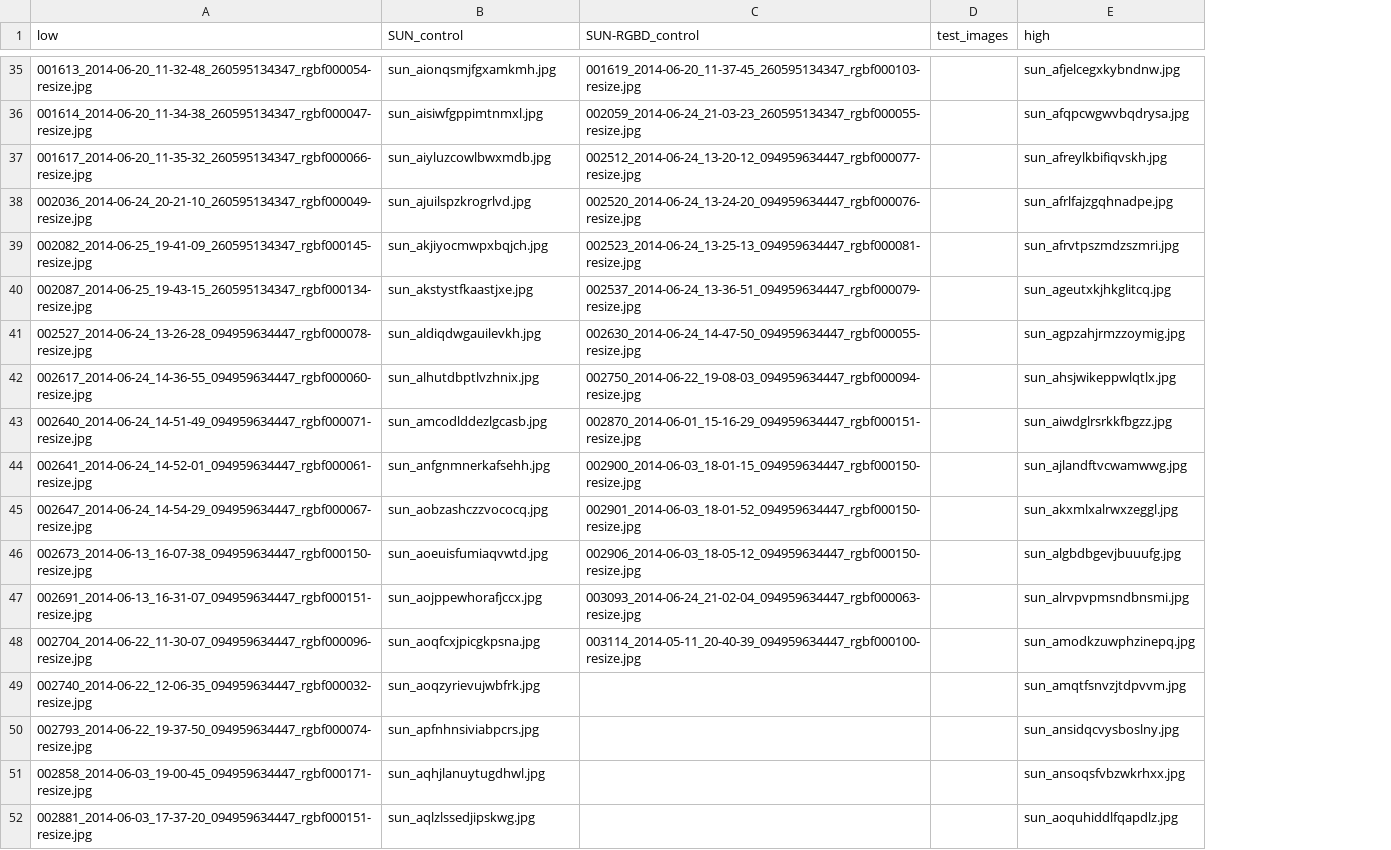
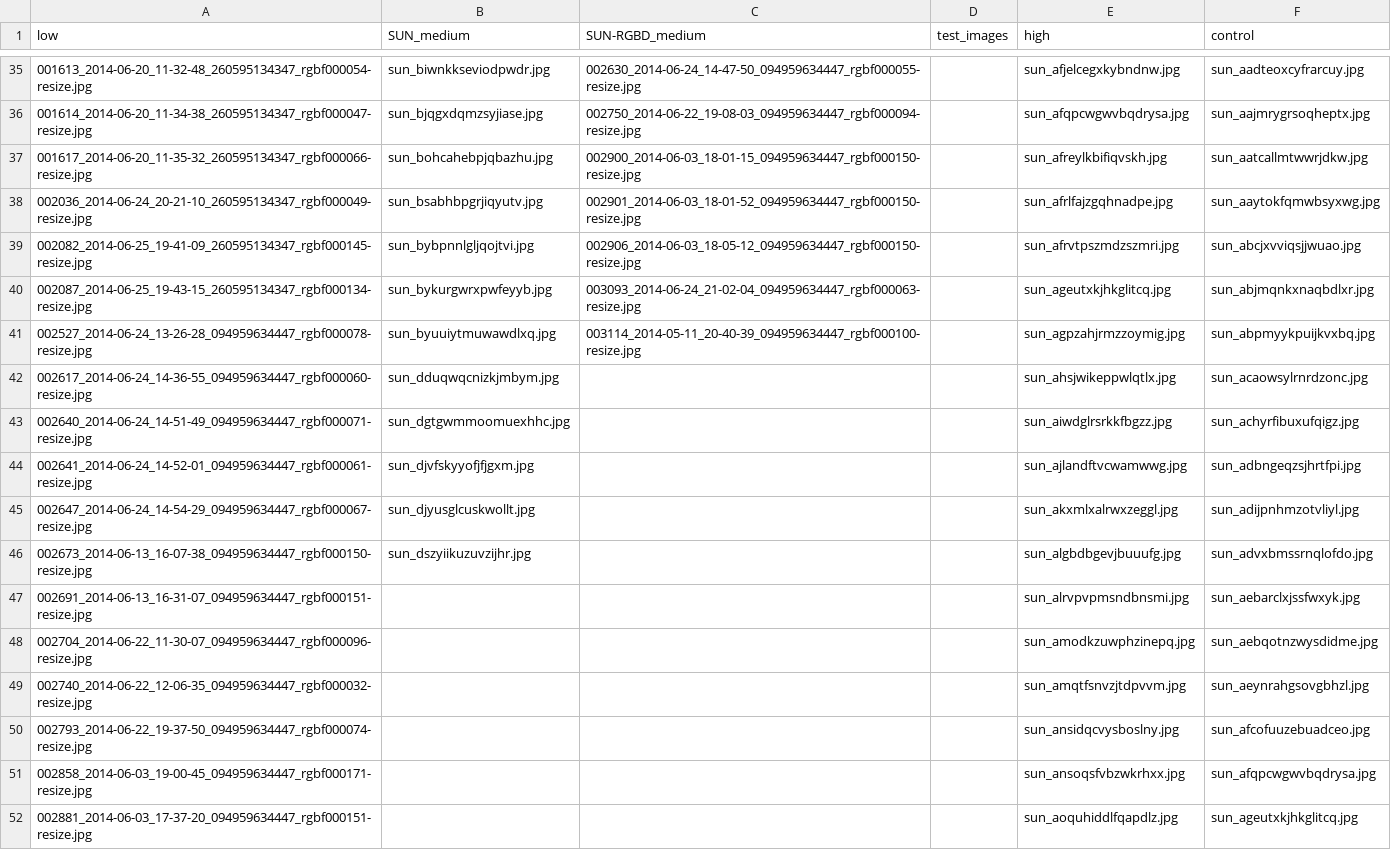
Before and after one commit to prachimahab/mean_depth_adaptation, a CSV file: MeanDepthAdaptation_Stimuli.csv, drawn as a sheet; only a part is shown, gaps mark what is left out; the diff covers the shown part only; the diff names each change by its address in the sheet, - before the commit and + after, or states it on an @@ line.

```diff
--- a/MeanDepthAdaptation_Stimuli.csv
+++ b/MeanDepthAdaptation_Stimuli.csv
+column F (control), rows 35-52: sun_aadteoxcyfrarcuy.jpg | sun_aajmrygrsoqheptx.jpg | sun_aatcallmtwwrjdkw.jpg | sun_aaytokfqmwbsyxwg.jpg | sun_abcjxvviqsjjwuao.jpg | sun_abjmqnkxnaqbdlxr.jpg | sun_abpmyykpuijkvxbq.jpg | sun_acaowsylrnrdzonc.jpg | sun_achyrfibuxufqigz.jpg | sun_adbngeqzsjhrtfpi.jpg | sun_adijpnhmzotvliyl.jpg | sun_advxbmssrnqlofdo.jpg | sun_aebarclxjssfwxyk.jpg | sun_aebqotnzwysdidme.jpg | sun_aeynrahgsovgbhzl.jpg | sun_afcofuuzebuadceo.jpg | sun_afqpcwgwvbqdrysa.jpg | sun_ageutxkjhkglitcq.jpg
-B1: SUN_control
+B1: SUN_medium
-C1: SUN-RGBD_control
+C1: SUN-RGBD_medium
-B35 (SUN_medium): sun_aionqsmjfgxamkmh.jpg
+B35 (SUN_medium): sun_biwnkkseviodpwdr.jpg
-C35 (SUN-RGBD_medium): 001619_2014-06-20_11-37-45_260595134347_rgbf000103-resize.jpg
+C35 (SUN-RGBD_medium): 002630_2014-06-24_14-47-50_094959634447_rgbf000055-resize.jpg
-B36 (SUN_medium): sun_aisiwfgppimtnmxl.jpg
+B36 (SUN_medium): sun_bjqgxdqmzsyjiase.jpg
-C36 (SUN-RGBD_medium): 002059_2014-06-24_21-03-23_260595134347_rgbf000055-resize.jpg
+C36 (SUN-RGBD_medium): 002750_2014-06-22_19-08-03_094959634447_rgbf000094-resize.jpg
-B37 (SUN_medium): sun_aiyluzcowlbwxmdb.jpg
+B37 (SUN_medium): sun_bohcahebpjqbazhu.jpg
-C37 (SUN-RGBD_medium): 002512_2014-06-24_13-20-12_094959634447_rgbf000077-resize.jpg
+C37 (SUN-RGBD_medium): 002900_2014-06-03_18-01-15_094959634447_rgbf000150-resize.jpg
-B38 (SUN_medium): sun_ajuilspzkrogrlvd.jpg
+B38 (SUN_medium): sun_bsabhbpgrjiqyutv.jpg
-C38 (SUN-RGBD_medium): 002520_2014-06-24_13-24-20_094959634447_rgbf000076-resize.jpg
+C38 (SUN-RGBD_medium): 002901_2014-06-03_18-01-52_094959634447_rgbf000150-resize.jpg
-B39 (SUN_medium): sun_akjiyocmwpxbqjch.jpg
+B39 (SUN_medium): sun_bybpnnlgljqojtvi.jpg
-C39 (SUN-RGBD_medium): 002523_2014-06-24_13-25-13_094959634447_rgbf000081-resize.jpg
+C39 (SUN-RGBD_medium): 002906_2014-06-03_18-05-12_094959634447_rgbf000150-resize.jpg
-B40 (SUN_medium): sun_akstystfkaastjxe.jpg
+B40 (SUN_medium): sun_bykurgwrxpwfeyyb.jpg
-C40 (SUN-RGBD_medium): 002537_2014-06-24_13-36-51_094959634447_rgbf000079-resize.jpg
+C40 (SUN-RGBD_medium): 003093_2014-06-24_21-02-04_094959634447_rgbf000063-resize.jpg
-B41 (SUN_medium): sun_aldiqdwgauilevkh.jpg
+B41 (SUN_medium): sun_byuuiytmuwawdlxq.jpg
-C41 (SUN-RGBD_medium): 002630_2014-06-24_14-47-50_094959634447_rgbf000055-resize.jpg
+C41 (SUN-RGBD_medium): 003114_2014-05-11_20-40-39_094959634447_rgbf000100-resize.jpg
-B42 (SUN_medium): sun_alhutdbptlvzhnix.jpg
+B42 (SUN_medium): sun_dduqwqcnizkjmbym.jpg
-C42 (SUN-RGBD_medium): 002750_2014-06-22_19-08-03_094959634447_rgbf000094-resize.jpg
+C42 (SUN-RGBD_medium): (empty)
-B43 (SUN_medium): sun_amcodlddezlgcasb.jpg
+B43 (SUN_medium): sun_dgtgwmmoomuexhhc.jpg
-C43 (SUN-RGBD_medium): 002870_2014-06-01_15-16-29_094959634447_rgbf000151-resize.jpg
+C43 (SUN-RGBD_medium): (empty)
-B44 (SUN_medium): sun_anfgnmnerkafsehh.jpg
+B44 (SUN_medium): sun_djvfskyyofjfjgxm.jpg
-C44 (SUN-RGBD_medium): 002900_2014-06-03_18-01-15_094959634447_rgbf000150-resize.jpg
+C44 (SUN-RGBD_medium): (empty)
-B45 (SUN_medium): sun_aobzashczzvococq.jpg
+B45 (SUN_medium): sun_djyusglcuskwollt.jpg
-C45 (SUN-RGBD_medium): 002901_2014-06-03_18-01-52_094959634447_rgbf000150-resize.jpg
+C45 (SUN-RGBD_medium): (empty)
-B46 (SUN_medium): sun_aoeuisfumiaqvwtd.jpg
+B46 (SUN_medium): sun_dszyiikuzuvzijhr.jpg
-C46 (SUN-RGBD_medium): 002906_2014-06-03_18-05-12_094959634447_rgbf000150-resize.jpg
+C46 (SUN-RGBD_medium): (empty)
-B47 (SUN_medium): sun_aojppewhorafjccx.jpg
+B47 (SUN_medium): (empty)
-C47 (SUN-RGBD_medium): 003093_2014-06-24_21-02-04_094959634447_rgbf000063-resize.jpg
+C47 (SUN-RGBD_medium): (empty)
-B48 (SUN_medium): sun_aoqfcxjpicgkpsna.jpg
+B48 (SUN_medium): (empty)
-C48 (SUN-RGBD_medium): 003114_2014-05-11_20-40-39_094959634447_rgbf000100-resize.jpg
+C48 (SUN-RGBD_medium): (empty)
-B49 (SUN_medium): sun_aoqzyrievujwbfrk.jpg
+B49 (SUN_medium): (empty)
-B50 (SUN_medium): sun_apfnhnsiviabpcrs.jpg
+B50 (SUN_medium): (empty)
-B51 (SUN_medium): sun_aqhjlanuytugdhwl.jpg
+B51 (SUN_medium): (empty)
-B52 (SUN_medium): sun_aqlzlssedjipskwg.jpg
+B52 (SUN_medium): (empty)
```
Also changed, not shown: 112 edited cells elsewhere in this file, 2 other files.
